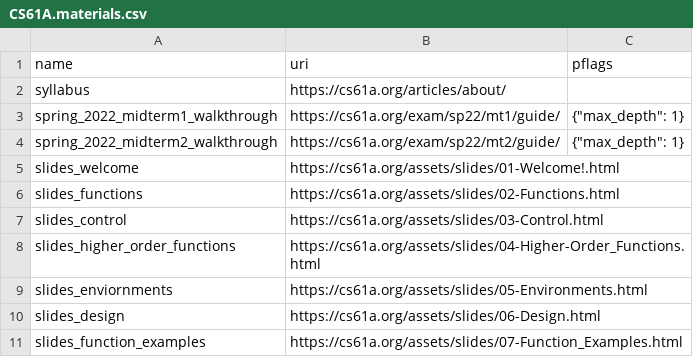
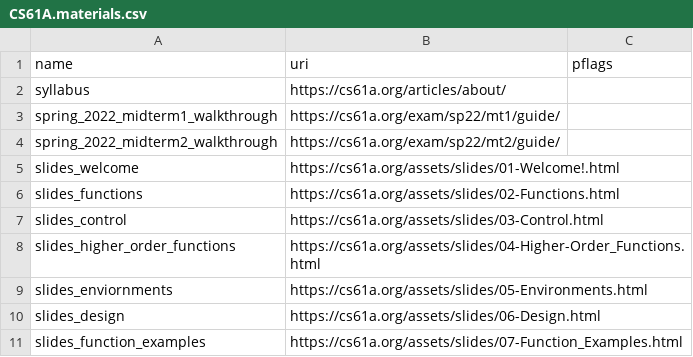
Before and after one commit to parrot-qa/dataset, a CSV file: spec/CS61A.materials.csv, drawn as a sheet; only a part is shown.

```diff
--- a/spec/CS61A.materials.csv
+++ b/spec/CS61A.materials.csv
@@ -2,4 +2,4 @@ name,uri,pflags
 syllabus,https://cs61a.org/articles/about/
-spring_2022_midterm1_walkthrough,https://cs61a.org/exam/sp22/mt1/guide/,"{""max_depth"": 1}"
-spring_2022_midterm2_walkthrough,https://cs61a.org/exam/sp22/mt2/guide/,"{""max_depth"": 1}"
+spring_2022_midterm1_walkthrough,https://cs61a.org/exam/sp22/mt1/guide/
+spring_2022_midterm2_walkthrough,https://cs61a.org/exam/sp22/mt2/guide/
 slides_welcome,https://cs61a.org/assets/slides/01-Welcome!.html
```
Also changed, not shown: spec/DS100.materials.csv, 3 other files.
